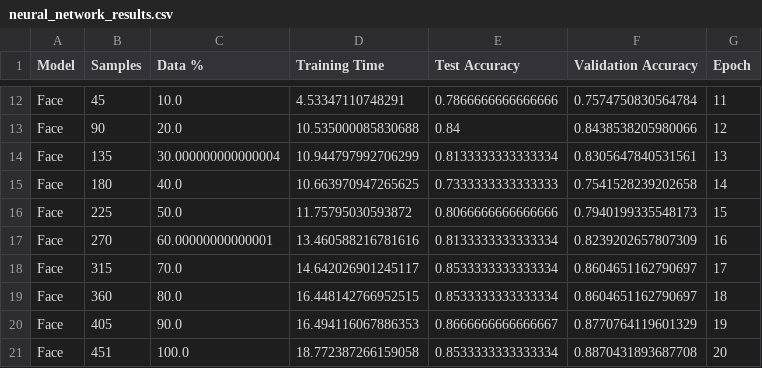
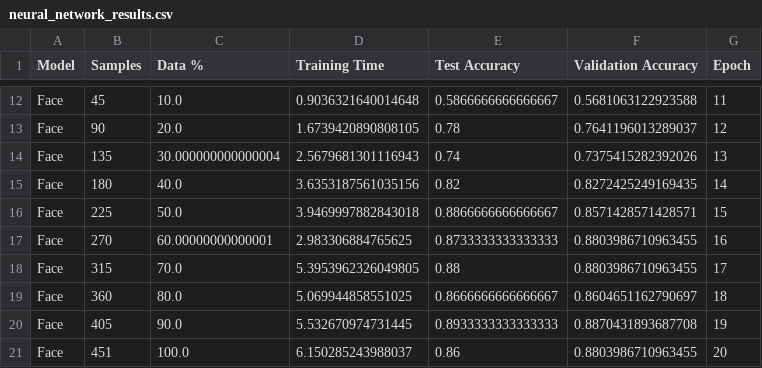
Before and after one commit to GeneA2003/Poop, a CSV file: neural_network_results.csv, drawn as a sheet; only a part is shown, gaps mark what is left out; the diff covers the shown part only; the diff names each change by its address in the sheet, - before the commit and + after, or states it on an @@ line.

```diff
--- a/neural_network_results.csv
+++ b/neural_network_results.csv
-D12 (Training Time): 4.53347110748291
+D12 (Training Time): 0.9036321640014648
-E12 (Test Accuracy): 0.7866666666666666
+E12 (Test Accuracy): 0.5866666666666667
-F12 (Validation Accuracy): 0.7574750830564784
+F12 (Validation Accuracy): 0.5681063122923588
-D13 (Training Time): 10.535000085830688
+D13 (Training Time): 1.6739420890808105
-E13 (Test Accuracy): 0.84
+E13 (Test Accuracy): 0.78
-F13 (Validation Accuracy): 0.8438538205980066
+F13 (Validation Accuracy): 0.7641196013289037
-D14 (Training Time): 10.944797992706299
+D14 (Training Time): 2.5679681301116943
-E14 (Test Accuracy): 0.8133333333333334
+E14 (Test Accuracy): 0.74
-F14 (Validation Accuracy): 0.8305647840531561
+F14 (Validation Accuracy): 0.7375415282392026
-D15 (Training Time): 10.663970947265625
+D15 (Training Time): 3.6353187561035156
-E15 (Test Accuracy): 0.7333333333333333
+E15 (Test Accuracy): 0.82
-F15 (Validation Accuracy): 0.7541528239202658
+F15 (Validation Accuracy): 0.8272425249169435
-D16 (Training Time): 11.75795030593872
+D16 (Training Time): 3.9469997882843018
-E16 (Test Accuracy): 0.8066666666666666
+E16 (Test Accuracy): 0.8866666666666667
-F16 (Validation Accuracy): 0.7940199335548173
+F16 (Validation Accuracy): 0.8571428571428571
-D17 (Training Time): 13.460588216781616
+D17 (Training Time): 2.983306884765625
-E17 (Test Accuracy): 0.8133333333333334
+E17 (Test Accuracy): 0.8733333333333333
-F17 (Validation Accuracy): 0.8239202657807309
+F17 (Validation Accuracy): 0.8803986710963455
-D18 (Training Time): 14.642026901245117
+D18 (Training Time): 5.3953962326049805
-E18 (Test Accuracy): 0.8533333333333334
+E18 (Test Accuracy): 0.88
-F18 (Validation Accuracy): 0.8604651162790697
+F18 (Validation Accuracy): 0.8803986710963455
-D19 (Training Time): 16.448142766952515
+D19 (Training Time): 5.069944858551025
-E19 (Test Accuracy): 0.8533333333333334
+E19 (Test Accuracy): 0.8666666666666667
-D20 (Training Time): 16.494116067886353
+D20 (Training Time): 5.532670974731445
-E20 (Test Accuracy): 0.8666666666666667
+E20 (Test Accuracy): 0.8933333333333333
-F20 (Validation Accuracy): 0.8770764119601329
+F20 (Validation Accuracy): 0.8870431893687708
-D21 (Training Time): 18.772387266159058
+D21 (Training Time): 6.150285243988037
-E21 (Test Accuracy): 0.8533333333333334
+E21 (Test Accuracy): 0.86
-F21 (Validation Accuracy): 0.8870431893687708
+F21 (Validation Accuracy): 0.8803986710963455
```
Also changed, not shown: 30 edited cells elsewhere in this file, 8 other files.
